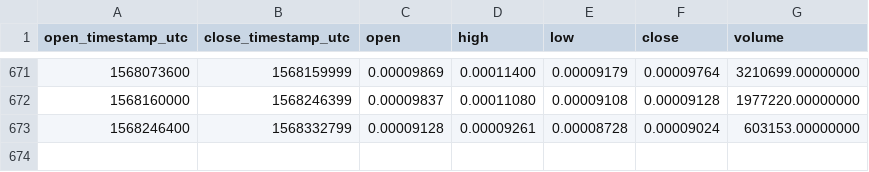
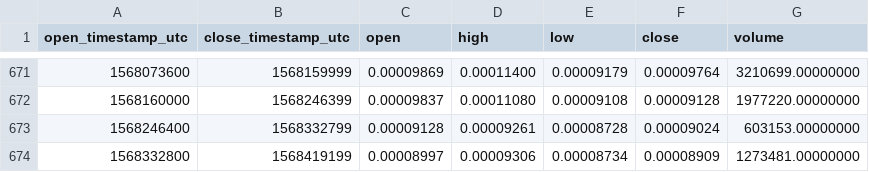
Before and after one commit to cryptobigbro/binance-AMBETH, a CSV file: binance-AMBETH-1d.csv, drawn as a sheet; only a part is shown, gaps mark what is left out; the diff names each change by its address in the sheet, - before the commit and + after, or states it on an @@ line.

Commit message:
Update OHLCV data.

```diff
--- a/binance-AMBETH-1d.csv
+++ b/binance-AMBETH-1d.csv
+row 674: 1568332800 | 1568419199 | 0.00008997 | 0.00009306 | 0.00008734 | 0.00008909 | 1273481.00000000
```
Also changed, not shown: 1 other file.
